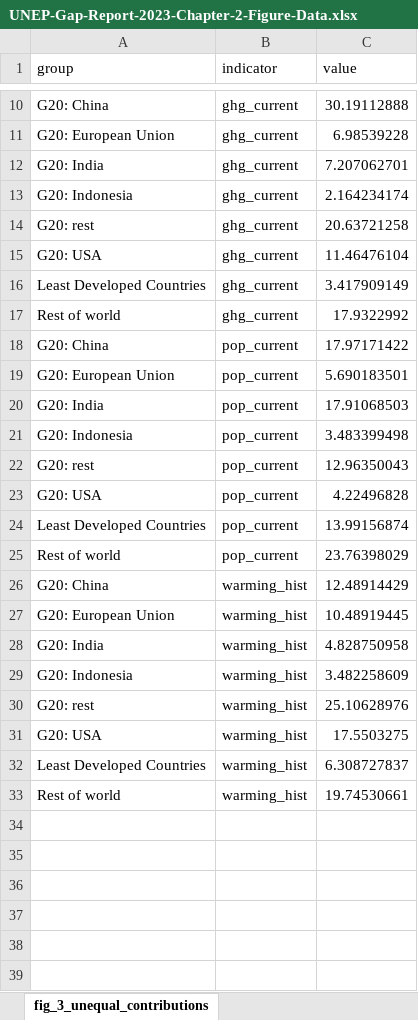
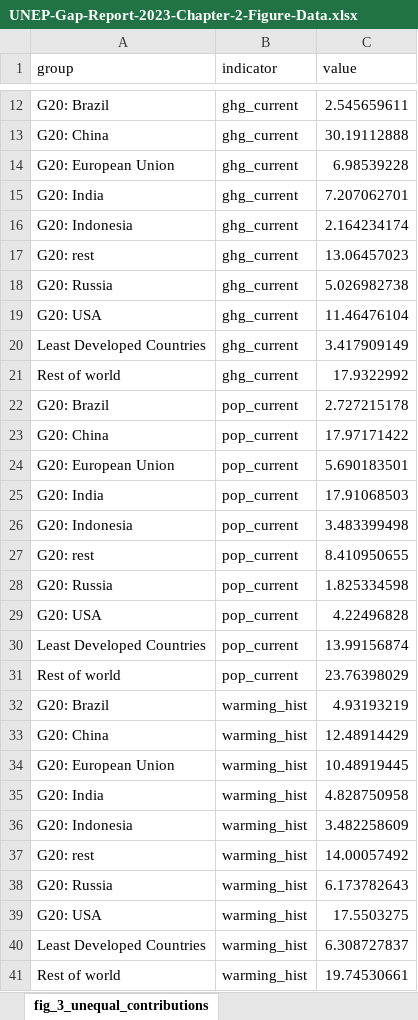
Before and after one commit to lambwf/UNEP-Gap-Report-2023-Chapter-2, an Excel workbook: Results/UNEP-Gap-Report-2023-Chapter-2-Figure-Data.xlsx, sheet fig_3_unequal_contributions, drawn as a sheet; only a part is shown, gaps mark what is left out; values as stored, in another font and other column widths than the file's, no borders; addresses are those after the commit; the diff covers the shown part only; the diff names each change by its address in the sheet, - before the commit and + after, or states it on an @@ line.

```diff
--- a/Results/UNEP-Gap-Report-2023-Chapter-2-Figure-Data.xlsx (sheet fig_3_unequal_contributions)
+++ b/Results/UNEP-Gap-Report-2023-Chapter-2-Figure-Data.xlsx (sheet fig_3_unequal_contributions)
+row 12: G20: Brazil | ghg_current | 2.545659611
-C17 (value): 20.63721258
+C17 (value): 13.06457023
+row 18: G20: Russia | ghg_current | 5.026982738
+row 22: G20: Brazil | pop_current | 2.727215178
-C27 (value): 12.96350043
+C27 (value): 8.410950655
+row 28: G20: Russia | pop_current | 1.825334598
+row 32: G20: Brazil | warming_hist | 4.93193219
-C37 (value): 25.10628976
+C37 (value): 14.00057492
+row 38: G20: Russia | warming_hist | 6.173782643
```
Also changed, not shown: 2 added rows and 8 edited cells elsewhere in this sheet, sheet fig_2_countries_total_trend, sheet fig_2_countries_per_cap_trend, sheet fig_1_gases_trend, sheet fig_2_countries_total, sheet fig_2_countries_per_cap, sheet fig_1_gases_comparison, Results/UNEP-Gap-Report-2023-Chapter-2-Chapter-Data.xlsx, 16 other files.
